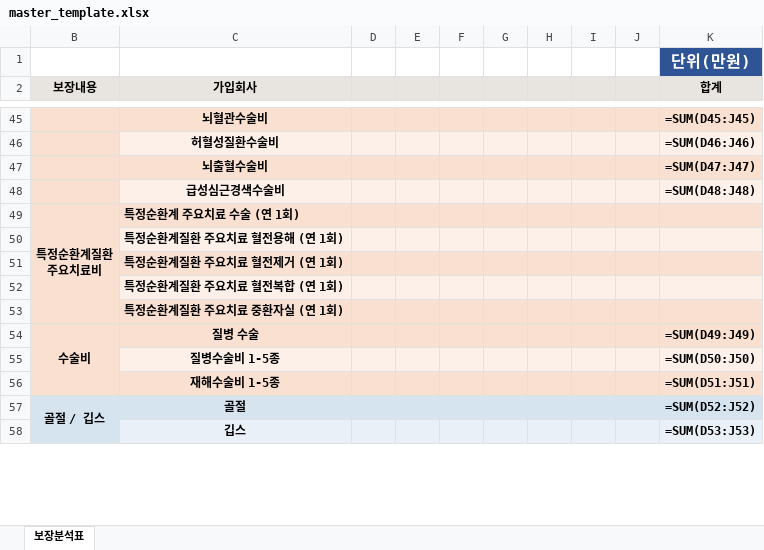
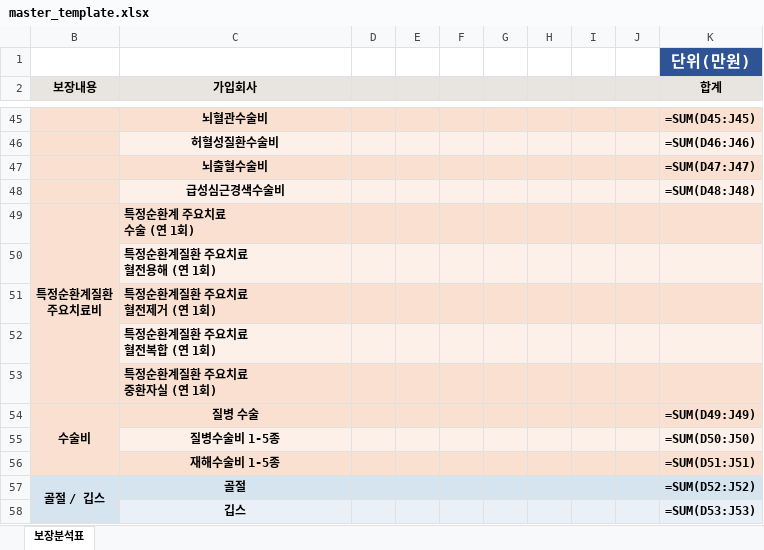
Before and after one commit to daecan110-cloud/FCPilot, an Excel workbook: templates/master_template.xlsx, sheet 보장분석표, drawn as a sheet; only a part is shown, gaps mark what is left out; values as stored, in another font and other column widths than the file's, no borders; formulas without a stored value are shown as written; table styles not drawn; ↵ is a line break in a cell; the diff names each change by its address in the sheet, - before the commit and + after, or states it on an @@ line.

```diff
--- a/templates/master_template.xlsx (sheet 보장분석표)
+++ b/templates/master_template.xlsx (sheet 보장분석표)
-C49 (가입회사): 특정순환계 주요치료 수술 (연 1회)
+C49 (가입회사): 특정순환계 주요치료 ↵ 수술 (연 1회)
-C50 (가입회사): 특정순환계질환 주요치료 혈전용해 (연 1회)
+C50 (가입회사): 특정순환계질환 주요치료 ↵ 혈전용해 (연 1회)
-C51 (가입회사): 특정순환계질환 주요치료 혈전제거 (연 1회)
+C51 (가입회사): 특정순환계질환 주요치료 ↵ 혈전제거 (연 1회)
-C52 (가입회사): 특정순환계질환 주요치료 혈전복합 (연 1회)
+C52 (가입회사): 특정순환계질환 주요치료 ↵ 혈전복합 (연 1회)
-C53 (가입회사): 특정순환계질환 주요치료 중환자실 (연 1회)
+C53 (가입회사): 특정순환계질환 주요치료 ↵ 중환자실 (연 1회)
```
Also changed, not shown: 1 other file.
